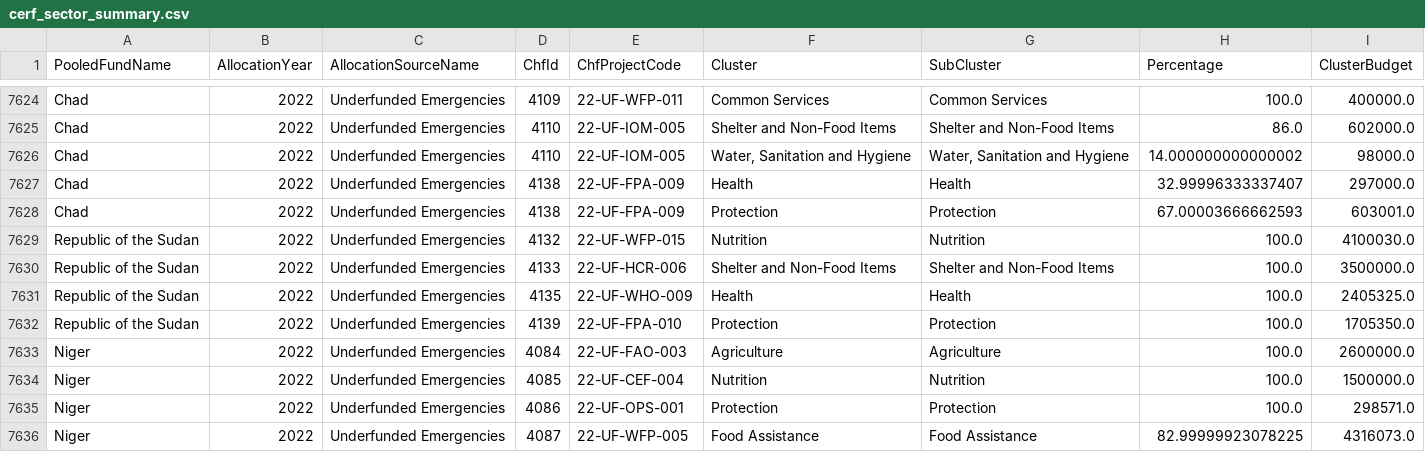
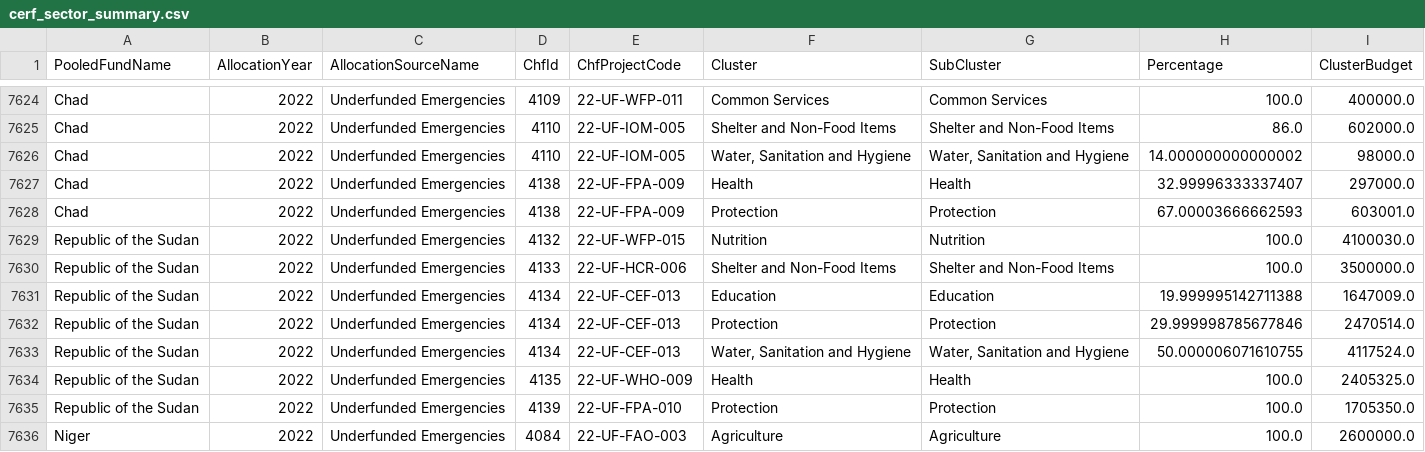
Before and after one commit to CBPFGMS/pfbi-data, a CSV file: download/cerf/cerf_sector_summary.csv, drawn as a sheet; only a part is shown, gaps mark what is left out; the shorter side is filled out with more unchanged rows; the diff names each change by its address in the sheet, - before the commit and + after, or states it on an @@ line.

```diff
--- a/download/cerf/cerf_sector_summary.csv
+++ b/download/cerf/cerf_sector_summary.csv
+row 7631: Republic of the Sudan | 2022 | Underfunded Emergencies | 4134 | 22-UF-CEF-013 | Education | Education | 19.999995142711388 | 1647009.0
+row 7632: Republic of the Sudan | 2022 | Underfunded Emergencies | 4134 | 22-UF-CEF-013 | Protection | Protection | 29.999998785677846 | 2470514.0
+row 7633: Republic of the Sudan | 2022 | Underfunded Emergencies | 4134 | 22-UF-CEF-013 | Water, Sanitation and Hygiene | Water, Sanitation and Hygiene | 50.000006071610755 | 4117524.0
```
Also changed, not shown: allocationSummary.csv, allocationSummarySankey.csv, 6 other files.
